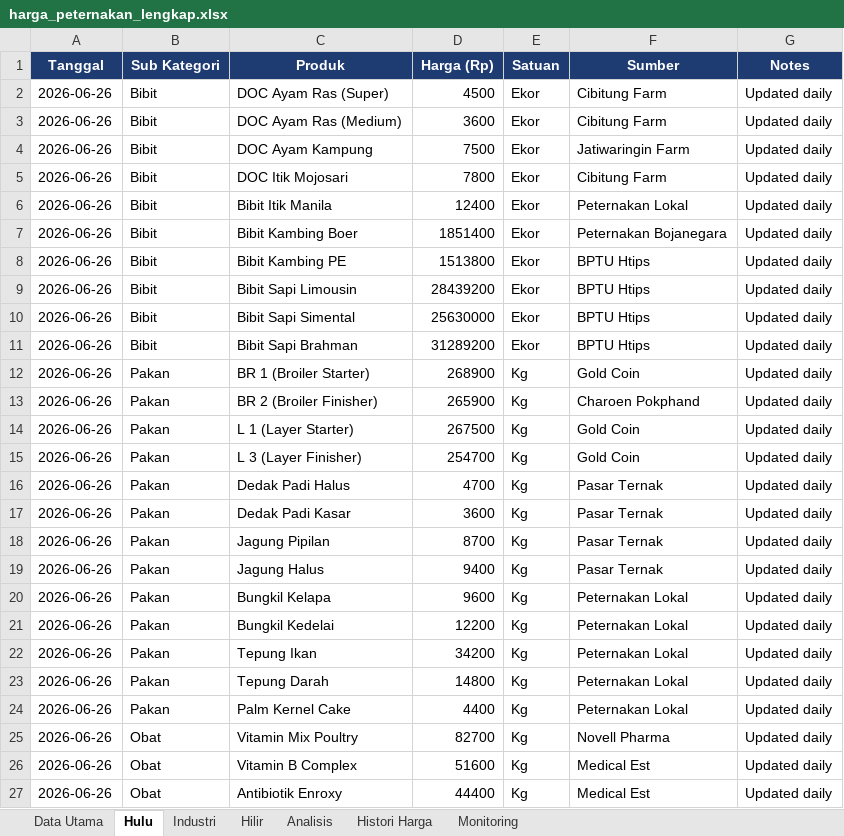
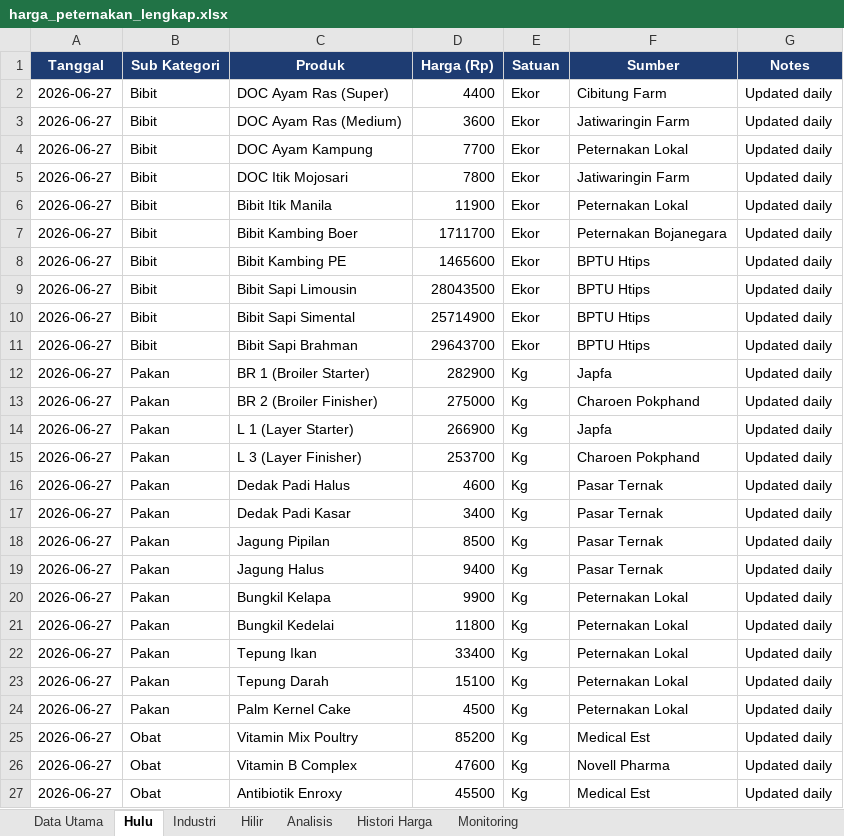
Before and after one commit to adiorany3/sembako-dashboard, an Excel workbook: data/harga_peternakan_lengkap.xlsx, sheet Hulu, drawn as a sheet; only a part is shown; values as stored, in another font and other column widths than the file's, no borders; the diff covers the shown part only; the diff names each change by its address in the sheet, - before the commit and + after, or states it on an @@ line.

```diff
--- a/data/harga_peternakan_lengkap.xlsx (sheet Hulu)
+++ b/data/harga_peternakan_lengkap.xlsx (sheet Hulu)
-A2:A27 (Tanggal): 2026-06-26
+A2:A27 (Tanggal): 2026-06-27
-D2 (Harga (Rp)): 4500
+D2 (Harga (Rp)): 4400
-F3 (Sumber): Cibitung Farm
+F3 (Sumber): Jatiwaringin Farm
-D4 (Harga (Rp)): 7500
+D4 (Harga (Rp)): 7700
-F4 (Sumber): Jatiwaringin Farm
+F4 (Sumber): Peternakan Lokal
-F5 (Sumber): Cibitung Farm
+F5 (Sumber): Jatiwaringin Farm
-D6 (Harga (Rp)): 12400
+D6 (Harga (Rp)): 11900
-D7 (Harga (Rp)): 1851400
+D7 (Harga (Rp)): 1711700
-D8 (Harga (Rp)): 1513800
+D8 (Harga (Rp)): 1465600
-D9 (Harga (Rp)): 28439200
+D9 (Harga (Rp)): 28043500
-D10 (Harga (Rp)): 25630000
+D10 (Harga (Rp)): 25714900
-D11 (Harga (Rp)): 31289200
+D11 (Harga (Rp)): 29643700
-D12 (Harga (Rp)): 268900
+D12 (Harga (Rp)): 282900
-F12 (Sumber): Gold Coin
+F12 (Sumber): Japfa
-D13 (Harga (Rp)): 265900
+D13 (Harga (Rp)): 275000
-D14 (Harga (Rp)): 267500
+D14 (Harga (Rp)): 266900
-F14 (Sumber): Gold Coin
+F14 (Sumber): Japfa
-D15 (Harga (Rp)): 254700
+D15 (Harga (Rp)): 253700
-F15 (Sumber): Gold Coin
+F15 (Sumber): Charoen Pokphand
-D16 (Harga (Rp)): 4700
+D16 (Harga (Rp)): 4600
-D17 (Harga (Rp)): 3600
+D17 (Harga (Rp)): 3400
-D18 (Harga (Rp)): 8700
+D18 (Harga (Rp)): 8500
-D20 (Harga (Rp)): 9600
+D20 (Harga (Rp)): 9900
-D21 (Harga (Rp)): 12200
+D21 (Harga (Rp)): 11800
-D22 (Harga (Rp)): 34200
+D22 (Harga (Rp)): 33400
-D23 (Harga (Rp)): 14800
+D23 (Harga (Rp)): 15100
-D24 (Harga (Rp)): 4400
+D24 (Harga (Rp)): 4500
-D25 (Harga (Rp)): 82700
+D25 (Harga (Rp)): 85200
-F25 (Sumber): Novell Pharma
+F25 (Sumber): Medical Est
-D26 (Harga (Rp)): 51600
+D26 (Harga (Rp)): 47600
-F26 (Sumber): Medical Est
+F26 (Sumber): Novell Pharma
-D27 (Harga (Rp)): 44400
+D27 (Harga (Rp)): 45500
```
Also changed, not shown: 16 edited cells elsewhere in this sheet, sheet Data Utama, sheet Hilir, sheet Industri, sheet Histori Harga, crypto_monitor.xlsx, data/harga_saham_ihsg.xlsx, 13 other files.
